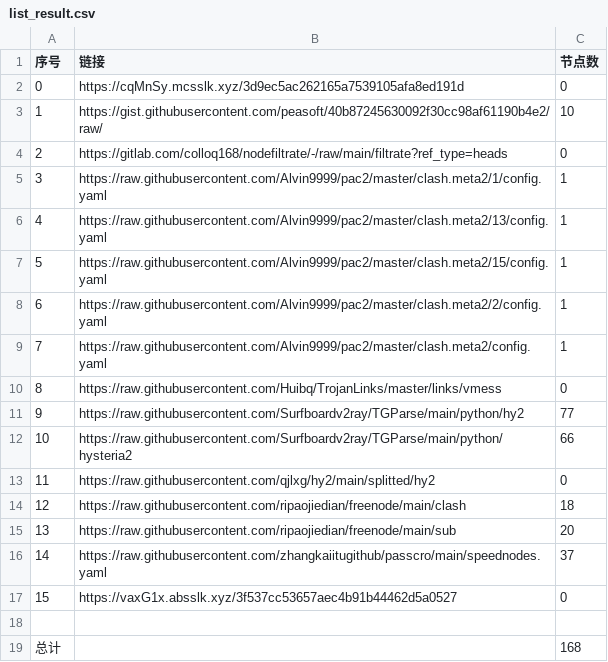
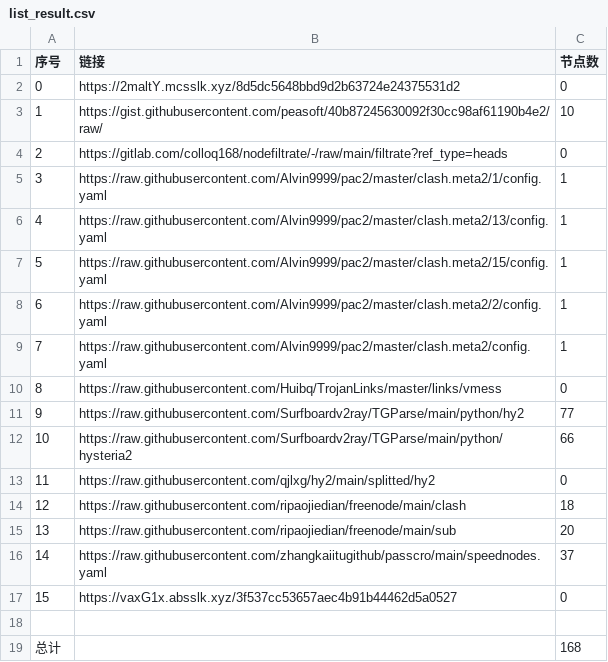
Before and after one commit to AlabasterStone/NoMoreWalls, a CSV file: list_result.csv, drawn as a sheet.

```diff
--- a/list_result.csv
+++ b/list_result.csv
@@ -1,3 +1,3 @@
 序号,链接,节点数
-0,https://cqMnSy.mcsslk.xyz/3d9ec5ac262165a7539105afa8ed191d,0
+0,https://2maltY.mcsslk.xyz/8d5dc5648bbd9d2b63724e24375531d2,0
 1,https://gist.githubusercontent.com/peasoft/40b87245630092f30cc98af61190b4e2/raw/,10
```
Also changed, not shown: 5 other files.
